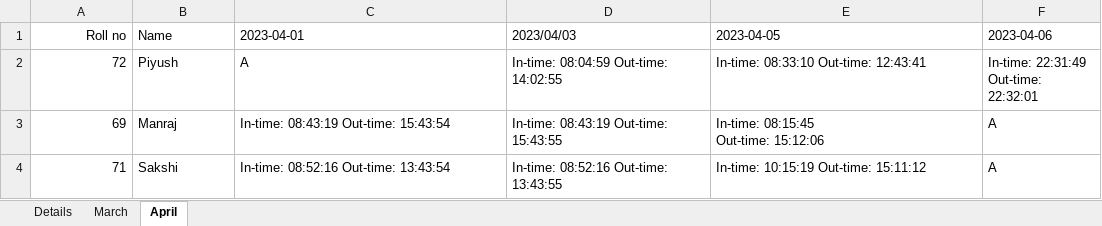
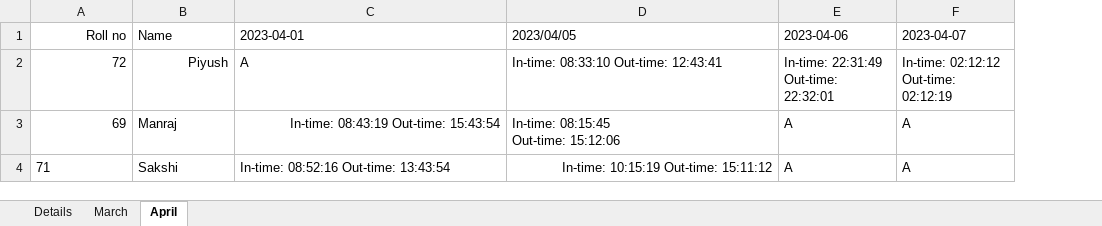
Before and after one commit to piyushchugeja/face-recognition-based-attendance, an Excel workbook: Attendance.xlsx, sheet April, drawn as a sheet; values as stored, in another font and other column widths than the file's, no borders; removed rows and columns are numbered as before the commit, all else as after; ↵ is a line break in a cell; the diff names each change by its address in the sheet, - before the commit and + after, or states it on an @@ line.

```diff
--- a/Attendance.xlsx (sheet April)
+++ b/Attendance.xlsx (sheet April)
-column D (2023/04/03), rows 2-4: In-time: 08:04:59 Out-time: 14:02:55 | In-time: 08:43:19 Out-time: 15:43:55 | In-time: 08:52:16 Out-time: 13:43:55
+column F (2023-04-07), rows 2-4: In-time: 02:12:12 ↵ Out-time: 02:12:19 | A | A
-D1: 2023-04-05
+D1: 2023/04/05
-B2 alignment: left
+B2 alignment: right
-C3 alignment: left
+C3 alignment: right
-A4 alignment: right
+A4 alignment: left
-D4 alignment: left
+D4 alignment: right
```
Also changed, not shown: sheet Details, 4 other files.
